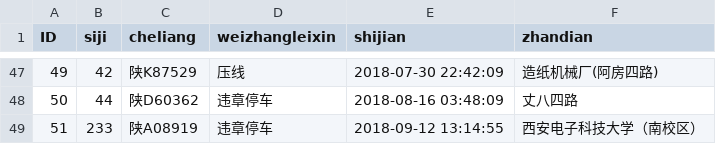
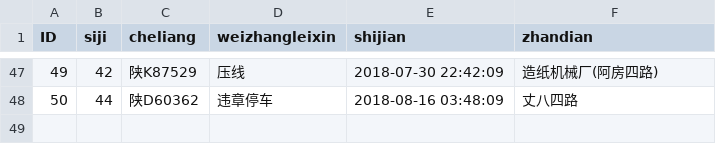
Before and after one commit to wsxq2/BusSecurityManagement, a CSV file: front-end/c/csv/WeiZhang.csv, drawn as a sheet; only a part is shown, gaps mark what is left out; the diff names each change by its address in the sheet, - before the commit and + after, or states it on an @@ line.

```diff
--- a/front-end/c/csv/WeiZhang.csv
+++ b/front-end/c/csv/WeiZhang.csv
-row 49: 51 | 233 | 陕A08919 | 违章停车 | 2018-09-12 13:14:55 | 西安电子科技大学（南校区）
```
Also changed, not shown: front-end/c/csv/CheLiang.csv, front-end/c/csv/RenYuan.csv, 7 other files.
